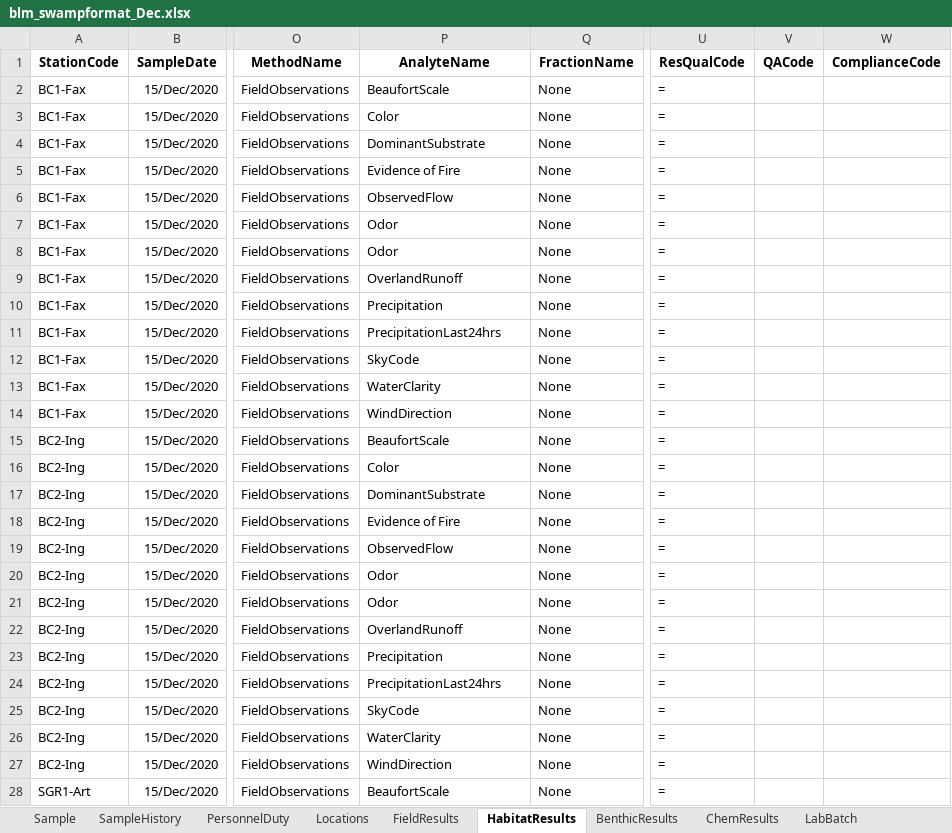
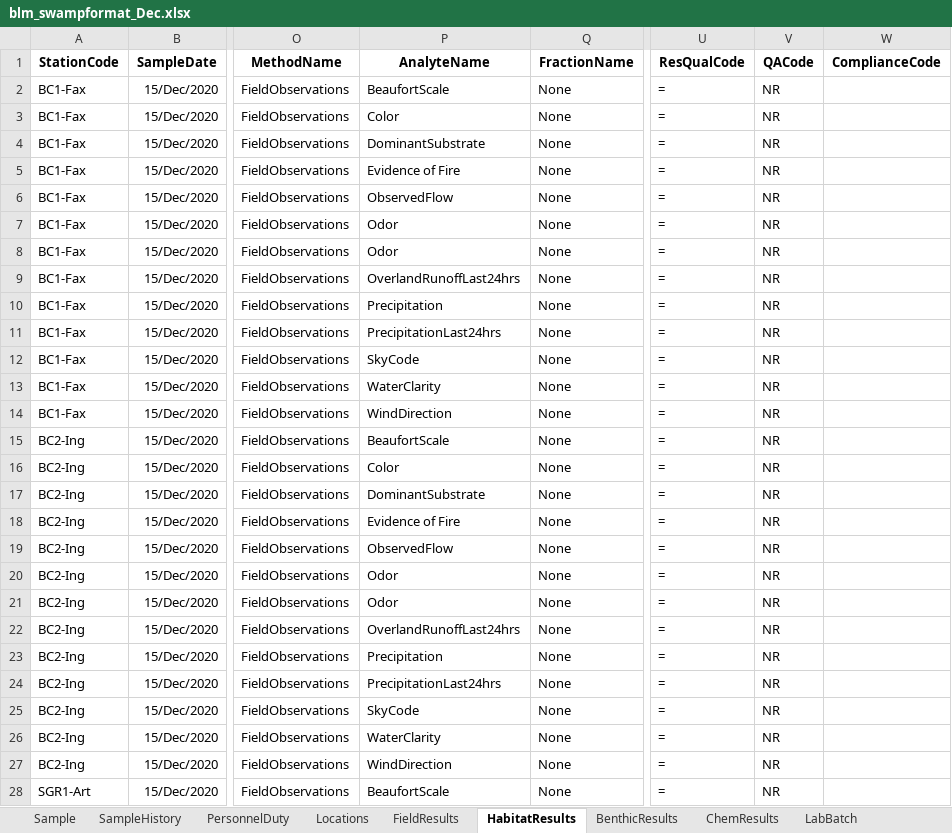
Before and after one commit to SCCWRP/BLM_data_reformatter, an Excel workbook: output/blm_swampformat_Dec.xlsx, sheet HabitatResults, drawn as a sheet; only a part is shown, gaps mark what is left out; values as stored, in another font and other column widths than the file's, no borders; the diff covers the shown part only; the diff names each change by its address in the sheet, - before the commit and + after, or states it on an @@ line.

Commit message:
now correctly fills in default missing values for QACode and UnitElevation, and OccupationMethod

```diff
--- a/output/blm_swampformat_Dec.xlsx (sheet HabitatResults)
+++ b/output/blm_swampformat_Dec.xlsx (sheet HabitatResults)
-V2:V28 (QACode): (empty)
+V2:V28 (QACode): NR
-P9 (AnalyteName): OverlandRunoff
+P9 (AnalyteName): OverlandRunoffLast24hrs
-P22 (AnalyteName): OverlandRunoff
+P22 (AnalyteName): OverlandRunoffLast24hrs
```
Also changed, not shown: 83 edited cells elsewhere in this sheet, sheet FieldResults, sheet Locations, sheet SampleHistory, 4 other files.
